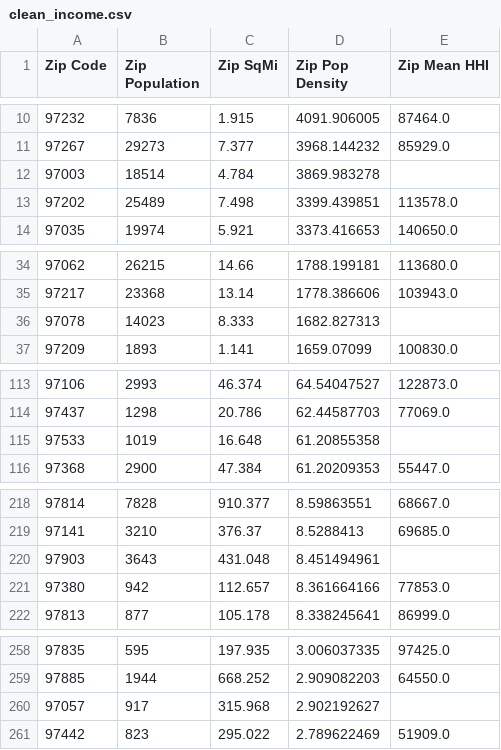
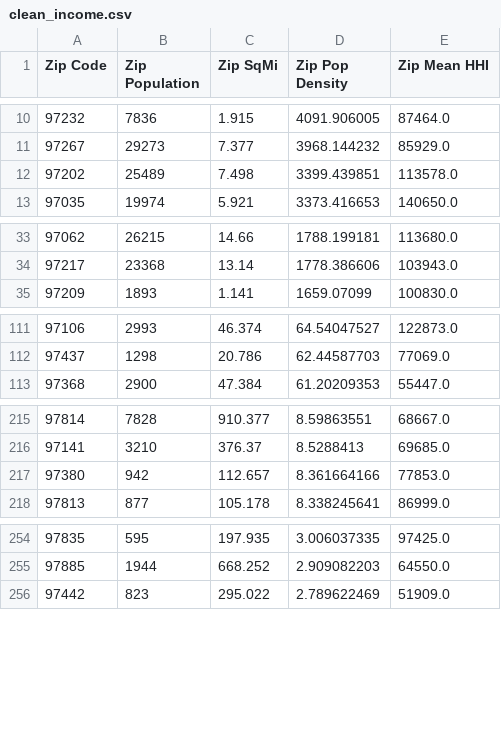
Before and after one commit to chrissnead/Home_Value_Analysis, a CSV file: Resources/Clean Data/clean_income.csv, drawn as a sheet; only a part is shown, gaps mark what is left out; the diff covers the shown part only; the diff names each change by its address in the sheet, - before the commit and + after, or states it on an @@ line.

Commit message:
loaded and transformed data in database

```diff
--- a/Resources/Clean Data/clean_income.csv
+++ b/Resources/Clean Data/clean_income.csv
-row 12: 97003 | 18514 | 4.784 | 3869.983278
-row 36: 97078 | 14023 | 8.333 | 1682.827313
-row 115: 97533 | 1019 | 16.648 | 61.20855358
-row 220: 97903 | 3643 | 431.048 | 8.451494961
-row 260: 97057 | 917 | 315.968 | 2.902192627
```
Also changed, not shown: 1 removed row elsewhere in this file, 9 other files.
